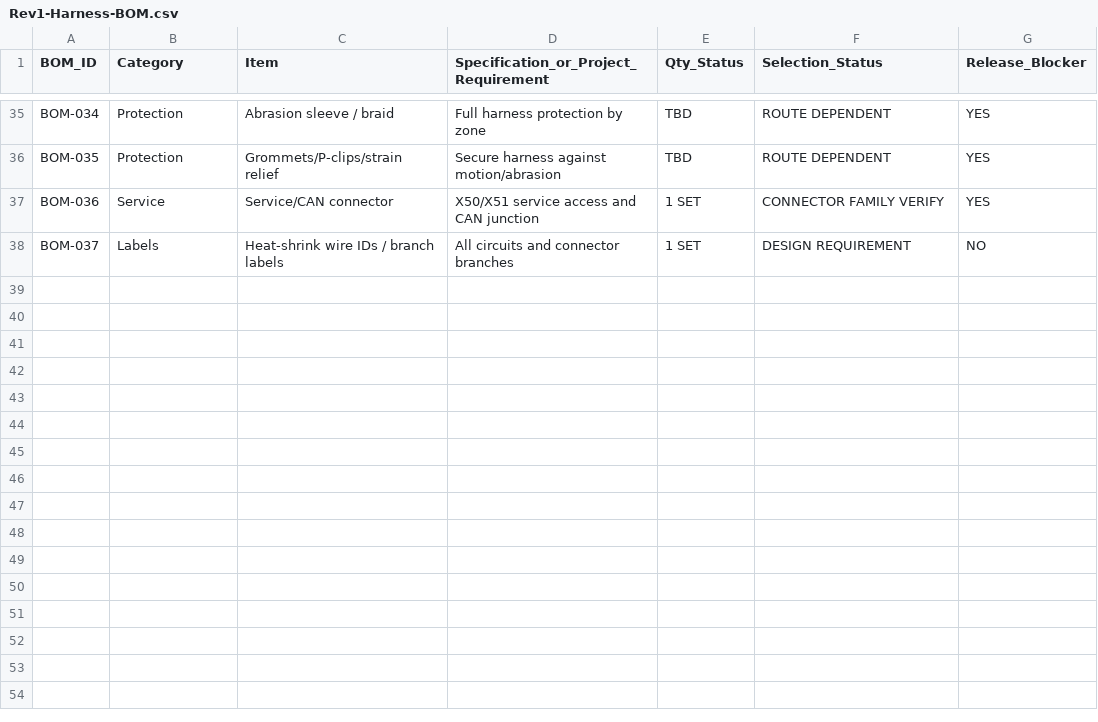
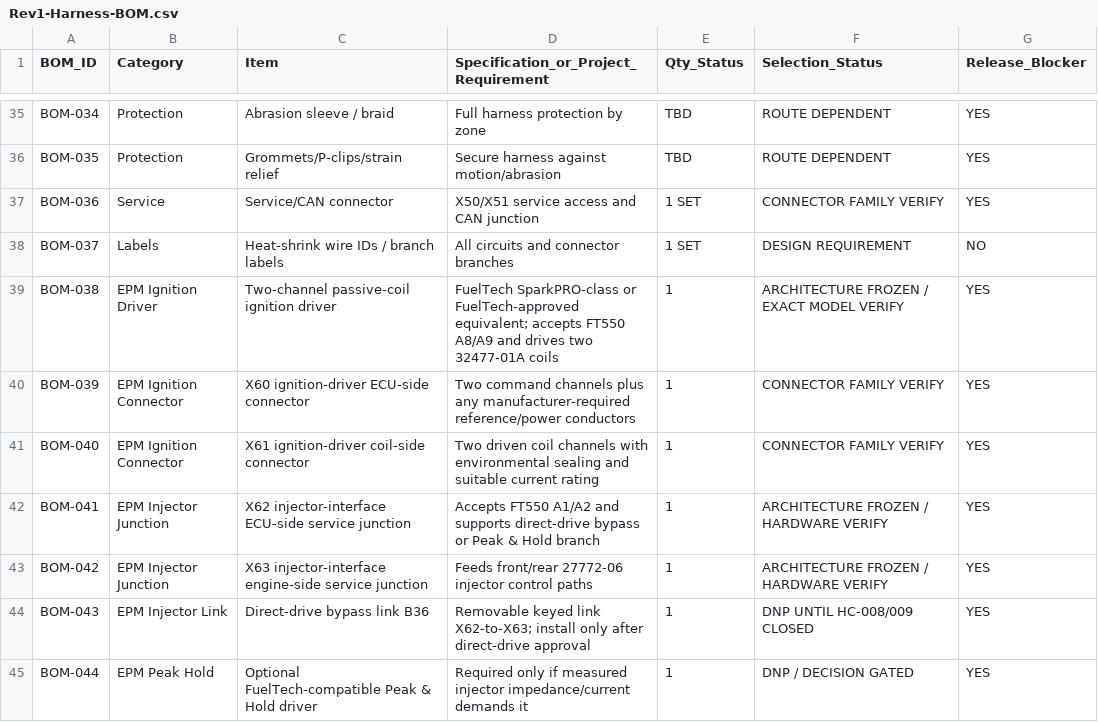
Before and after one commit to sawilso81-M8Cycle/Turbo-Vrod-Fueltec-550-Setup, a CSV file: docs/Production-Harness-Milestone/Rev1-Harness-BOM.csv, drawn as a sheet; only a part is shown, gaps mark what is left out; the diff covers the shown part only; the diff names each change by its address in the sheet, - before the commit and + after, or states it on an @@ line.

Commit message:
Add EPM ignition driver and injector interface hardware to Rev1 BOM

```diff
--- a/docs/Production-Harness-Milestone/Rev1-Harness-BOM.csv
+++ b/docs/Production-Harness-Milestone/Rev1-Harness-BOM.csv
+row 39: BOM-038 | EPM Ignition Driver | Two-channel passive-coil ignition driver | FuelTech SparkPRO-class or FuelTech-approved equivalent; accepts FT550 A8/A9 and drives two 32477-01A coils | 1 | ARCHITECTURE FROZEN / EXACT MODEL VERIFY | YES
+row 40: BOM-039 | EPM Ignition Connector | X60 ignition-driver ECU-side connector | Two command channels plus any manufacturer-required reference/power conductors | 1 | CONNECTOR FAMILY VERIFY | YES
+row 41: BOM-040 | EPM Ignition Connector | X61 ignition-driver coil-side connector | Two driven coil channels with environmental sealing and suitable current rating | 1 | CONNECTOR FAMILY VERIFY | YES
+row 42: BOM-041 | EPM Injector Junction | X62 injector-interface ECU-side service junction | Accepts FT550 A1/A2 and supports direct-drive bypass or Peak & Hold branch | 1 | ARCHITECTURE FROZEN / HARDWARE VERIFY | YES
+row 43: BOM-042 | EPM Injector Junction | X63 injector-interface engine-side service junction | Feeds front/rear 27772-06 injector control paths | 1 | ARCHITECTURE FROZEN / HARDWARE VERIFY | YES
+row 44: BOM-043 | EPM Injector Link | Direct-drive bypass link B36 | Removable keyed link X62-to-X63; install only after direct-drive approval | 1 | DNP UNTIL HC-008/009 CLOSED | YES
+row 45: BOM-044 | EPM Peak Hold | Optional FuelTech-compatible Peak & Hold driver | Required only if measured injector impedance/current demands it | 1 | DNP / DECISION GATED | YES
```
Also changed, not shown: 6 added rows and 3 edited cells elsewhere in this file.
